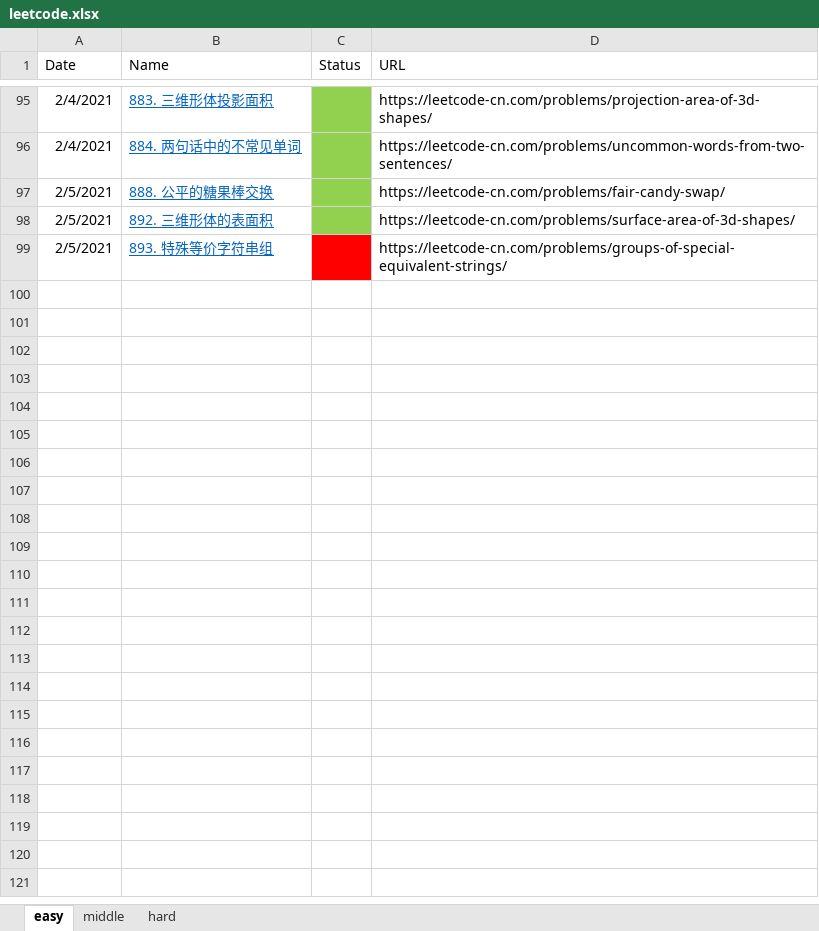
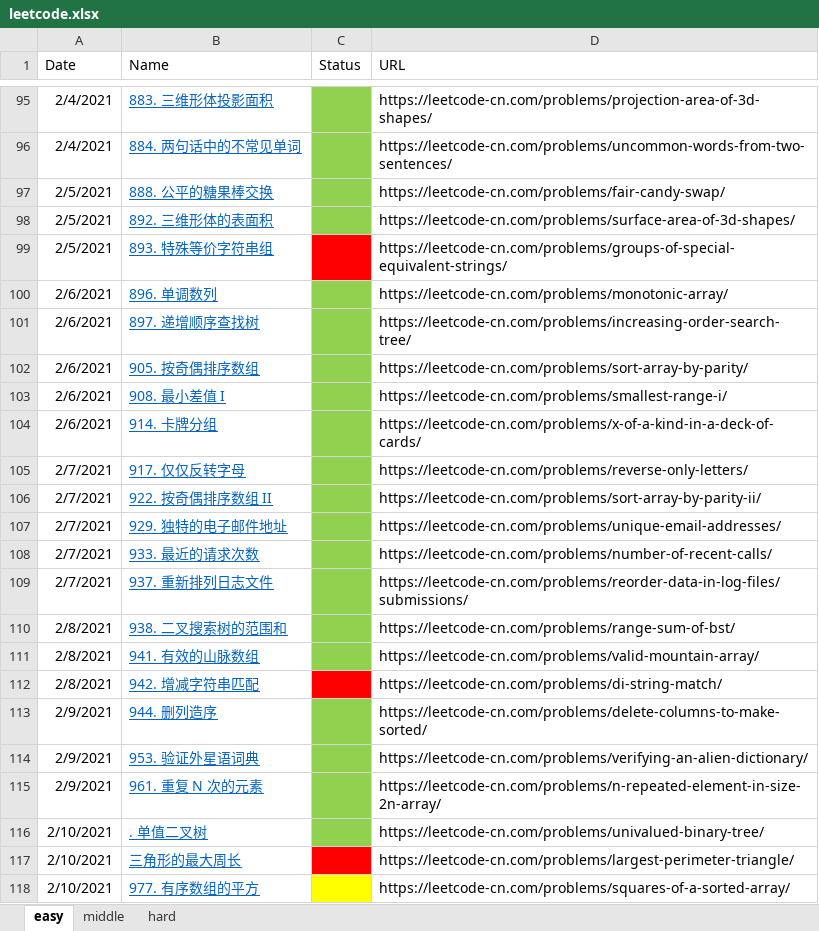
Before and after one commit to haha174/daylx, an Excel workbook: leetcode.xlsx, sheet easy, drawn as a sheet; only a part is shown, gaps mark what is left out; values as stored, in another font and other column widths than the file's, no borders; the diff names each change by its address in the sheet, - before the commit and + after, or states it on an @@ line.

```diff
--- a/leetcode.xlsx (sheet easy)
+++ b/leetcode.xlsx (sheet easy)
+row 100: 2/6/2021 | 896. 单调数列 |  | https://leetcode-cn.com/problems/monotonic-array/
+row 101: 2/6/2021 | 897. 递增顺序查找树 |  | https://leetcode-cn.com/problems/increasing-order-search-tree/
+row 102: 2/6/2021 | 905. 按奇偶排序数组 |  | https://leetcode-cn.com/problems/sort-array-by-parity/
+row 103: 2/6/2021 | 908. 最小差值 I |  | https://leetcode-cn.com/problems/smallest-range-i/
+row 104: 2/6/2021 | 914. 卡牌分组 |  | https://leetcode-cn.com/problems/x-of-a-kind-in-a-deck-of-cards/
+row 105: 2/7/2021 | 917. 仅仅反转字母 |  | https://leetcode-cn.com/problems/reverse-only-letters/
+row 106: 2/7/2021 | 922. 按奇偶排序数组 II |  | https://leetcode-cn.com/problems/sort-array-by-parity-ii/
+row 107: 2/7/2021 | 929. 独特的电子邮件地址 |  | https://leetcode-cn.com/problems/unique-email-addresses/
+row 108: 2/7/2021 | 933. 最近的请求次数 |  | https://leetcode-cn.com/problems/number-of-recent-calls/
+row 109: 2/7/2021 | 937. 重新排列日志文件 |  | https://leetcode-cn.com/problems/reorder-data-in-log-files/submissions/
+row 110: 2/8/2021 | 938. 二叉搜索树的范围和 |  | https://leetcode-cn.com/problems/range-sum-of-bst/
+row 111: 2/8/2021 | 941. 有效的山脉数组 |  | https://leetcode-cn.com/problems/valid-mountain-array/
+row 112: 2/8/2021 | 942. 增减字符串匹配 |  | https://leetcode-cn.com/problems/di-string-match/
+row 113: 2/9/2021 | 944. 删列造序 |  | https://leetcode-cn.com/problems/delete-columns-to-make-sorted/
+row 114: 2/9/2021 | 953. 验证外星语词典 |  | https://leetcode-cn.com/problems/verifying-an-alien-dictionary/
+row 115: 2/9/2021 | 961. 重复 N 次的元素 |  | https://leetcode-cn.com/problems/n-repeated-element-in-size-2n-array/
+row 116: 2/10/2021 | . 单值二叉树 |  | https://leetcode-cn.com/problems/univalued-binary-tree/
+row 117: 2/10/2021 | 三角形的最大周长 |  | https://leetcode-cn.com/problems/largest-perimeter-triangle/
+row 118: 2/10/2021 | 977. 有序数组的平方 |  | https://leetcode-cn.com/problems/squares-of-a-sorted-array/
```
Also changed, not shown: 19 other files.
